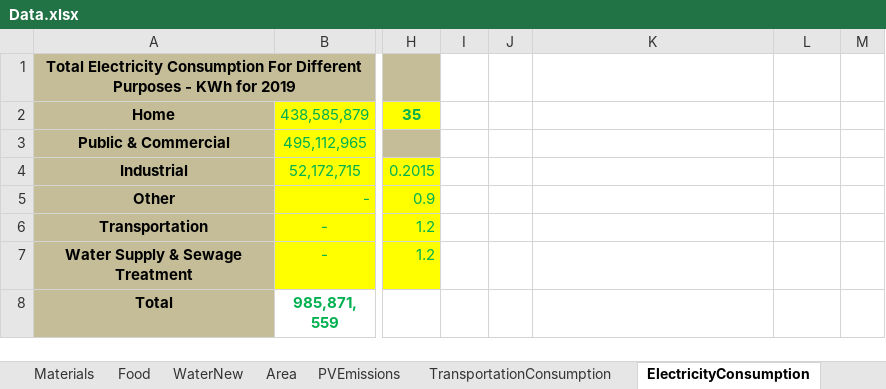
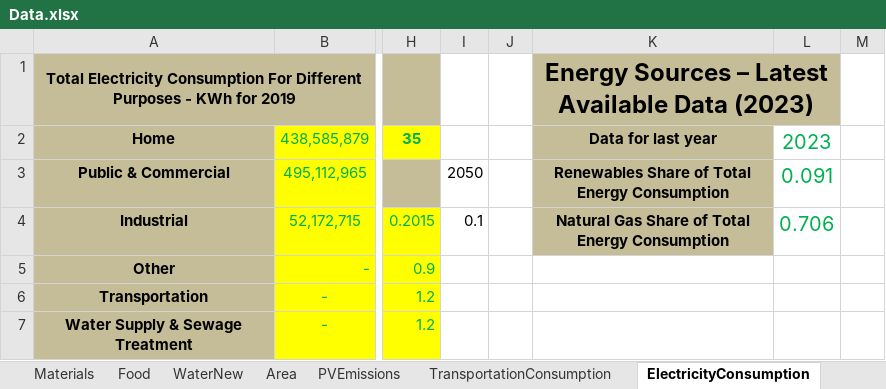
Before and after one commit to LidorTzur/NewVersionCities_Partial, an Excel workbook: Data/Data.xlsx, sheet ElectricityConsumption, drawn as a sheet; only a part is shown, gaps mark what is left out; the shorter side is filled out with more unchanged rows; values as stored, in another font and other column widths than the file's, no borders; charts and pictures not drawn; the diff names each change by its address in the sheet, - before the commit and + after, or states it on an @@ line.

```diff
--- a/Data/Data.xlsx (sheet ElectricityConsumption)
+++ b/Data/Data.xlsx (sheet ElectricityConsumption)
-K1: (empty)
+K1: Energy Sources – Latest Available Data (2023)
-K1:L1 fill: none
+K1:L1 fill: #C4BD97
+K1:L1 merged
-K2: (empty)
+K2: Data for last year
-K2:K4 fill: none
+K2:K4 fill: #C4BD97
-L2: (empty)
+L2: 2023
-I3: (empty)
+I3: 2050
-K3: (empty)
+K3: Renewables Share of Total Energy Consumption
-L3: (empty)
+L3: 0.091
-I4: (empty)
+I4: 0.1
-K4: (empty)
+K4: Natural Gas Share of Total Energy Consumption
-L4: (empty)
+L4: 0.706
```
Also changed, not shown: sheet ConstructionNew, sheet Construction, sheet Materials, sheet Area, sheet Population, sheet WaterNew, charts or pictures, 10 other files.
